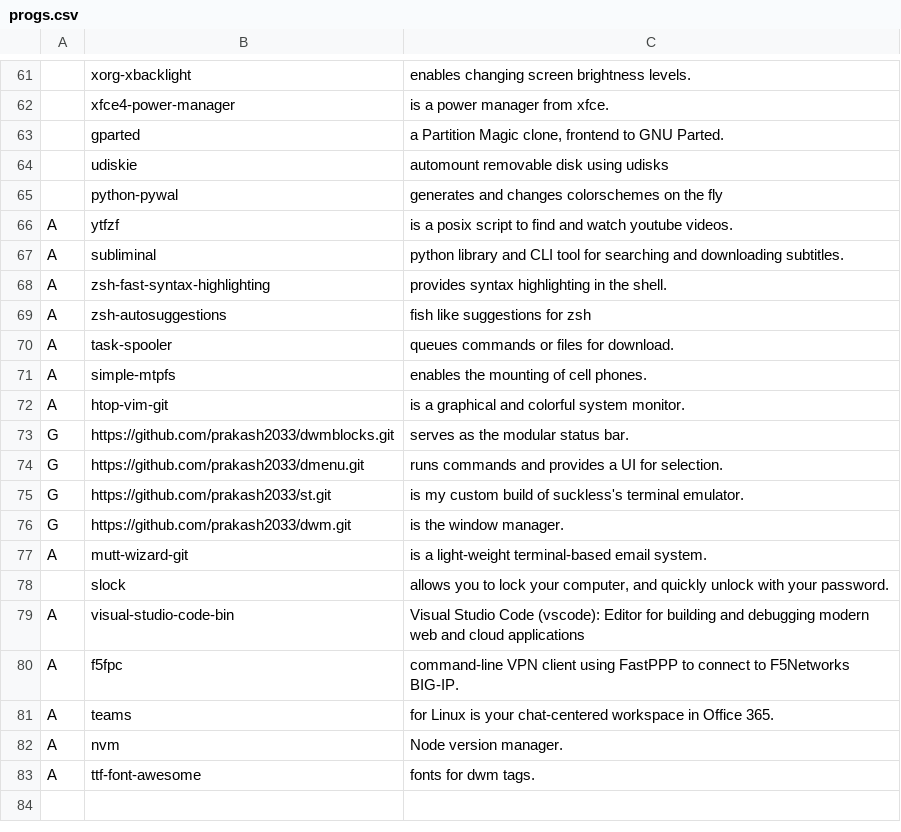
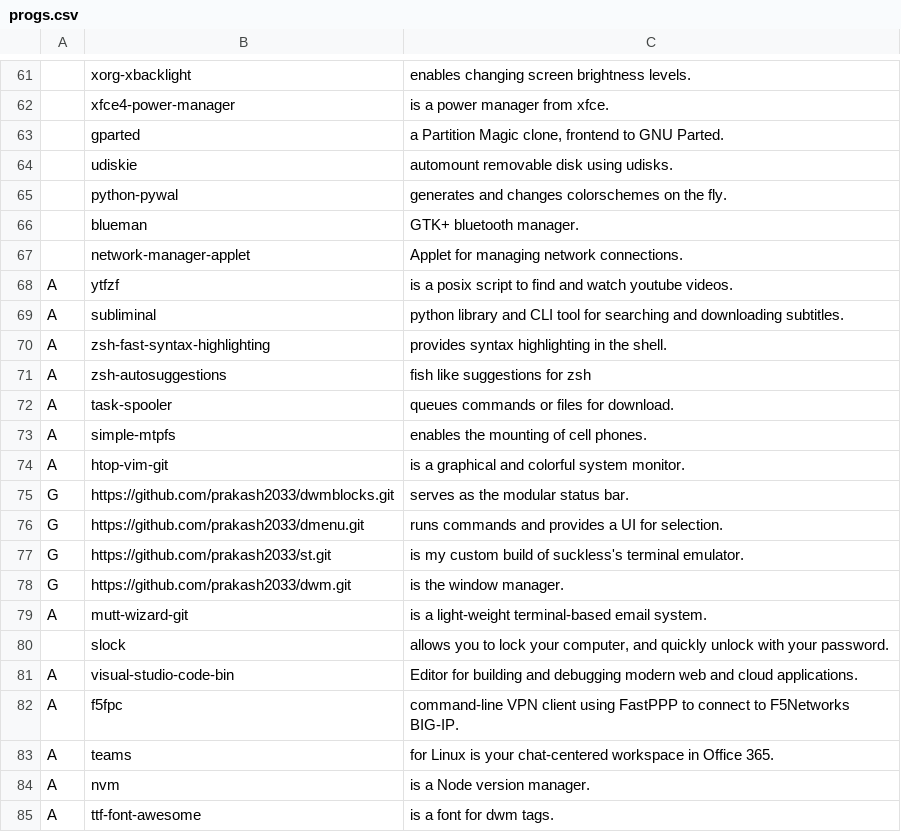
Before and after one commit to trongnghiango/PARBS, a CSV file: progs.csv, drawn as a sheet; only a part is shown, gaps mark what is left out; addresses are those after the commit; the diff names each change by its address in the sheet, - before the commit and + after, or states it on an @@ line.

Commit message:
Added nm-applet and blueman-applet

```diff
--- a/progs.csv
+++ b/progs.csv
-C64: automount removable disk using udisks
+C64: automount removable disk using udisks.
-C65: …on the fly
+C65: …on the fly.
+row 66:  | blueman | GTK+ bluetooth manager.
+row 67:  | network-manager-applet | Applet for managing network connections.
-C81: Visual Studio Code (vscode): Editor for building and debugging modern web and cloud applications
+C81: Editor for building and debugging modern web and cloud applications.
-C84: Node version manager.
+C84: is a Node version manager.
-C85: fonts for dwm tags.
+C85: is a font for dwm tags.
```
